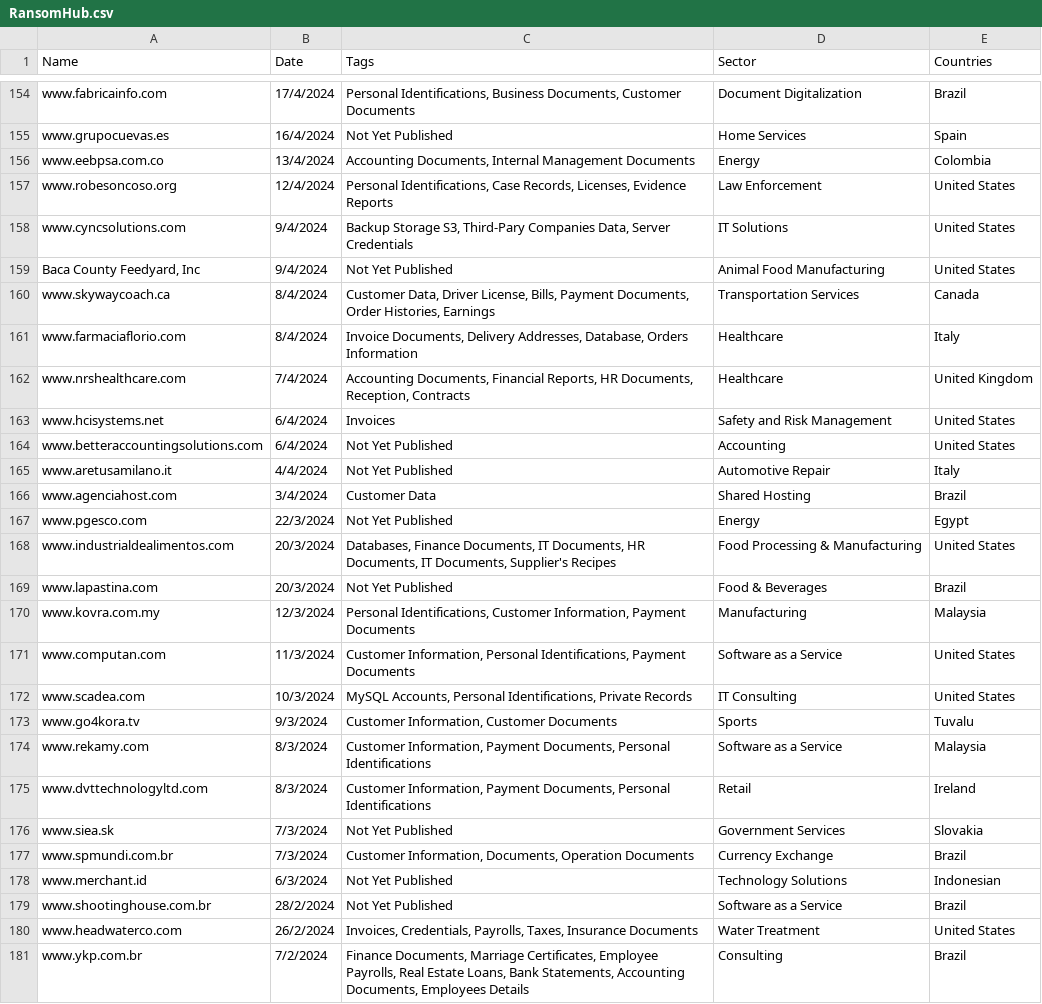
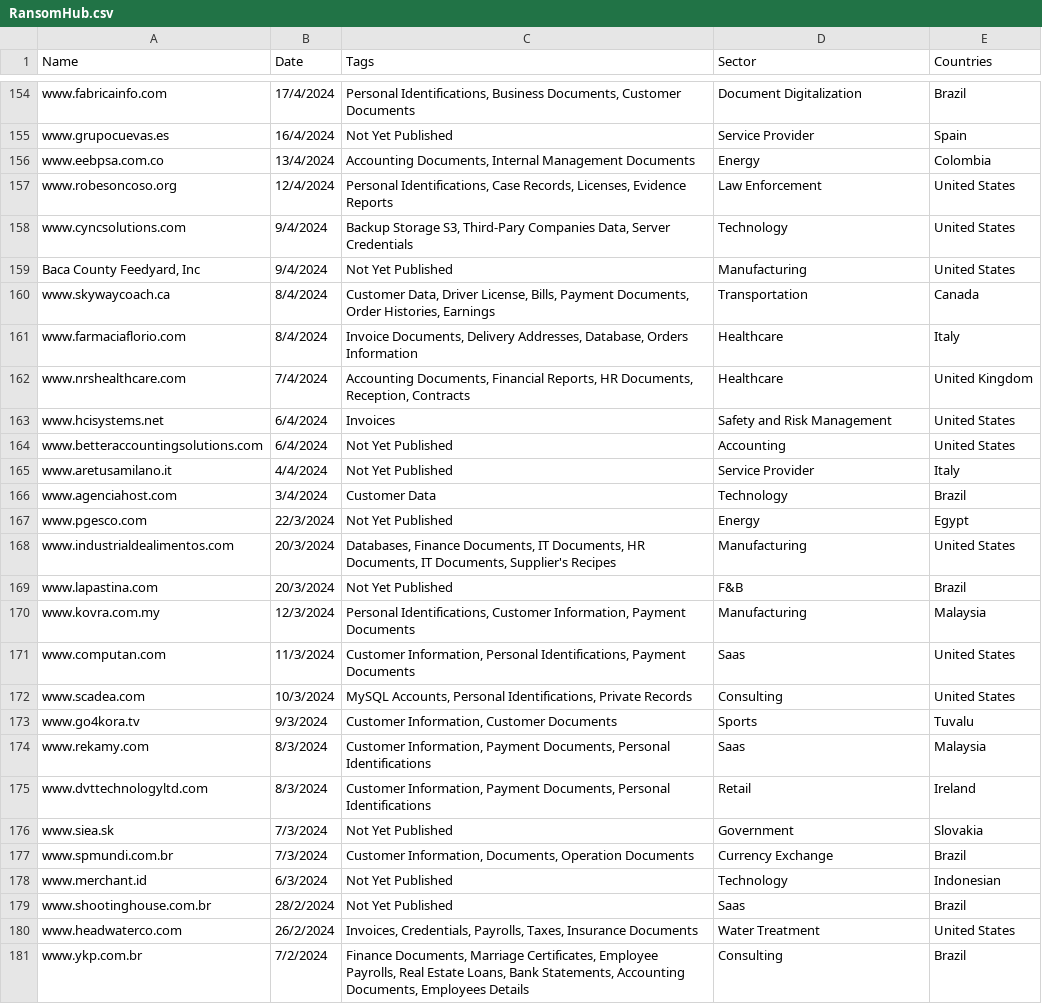
Before and after one commit to Waisoon123/CS445, a CSV file: RansomHub/RansomHub.csv, drawn as a sheet; only a part is shown, gaps mark what is left out; the diff covers the shown part only; the diff names each change by its address in the sheet, - before the commit and + after, or states it on an @@ line.

Commit message:
Update RansomHub.csv
Standardized sector tags across excel files for tableau usage.

```diff
--- a/RansomHub/RansomHub.csv
+++ b/RansomHub/RansomHub.csv
-D155 (Sector): Home Services
+D155 (Sector): Service Provider
-D158 (Sector): IT Solutions
+D158 (Sector): Technology
-D159 (Sector): Animal Food Manufacturing
+D159 (Sector): Manufacturing
-D160 (Sector): Transportation Services
+D160 (Sector): Transportation
-D165 (Sector): Automotive Repair
+D165 (Sector): Service Provider
-D166 (Sector): Shared Hosting
+D166 (Sector): Technology
-D168 (Sector): Food Processing & Manufacturing
+D168 (Sector): Manufacturing
-D169 (Sector): Food & Beverages
+D169 (Sector): F&B
-D171 (Sector): Software as a Service
+D171 (Sector): Saas
-D172 (Sector): IT Consulting
+D172 (Sector): Consulting
-D174 (Sector): Software as a Service
+D174 (Sector): Saas
-D176 (Sector): Government Services
+D176 (Sector): Government
-D178 (Sector): Technology Solutions
+D178 (Sector): Technology
-D179 (Sector): Software as a Service
+D179 (Sector): Saas
```
Also changed, not shown: 54 edited cells elsewhere in this file.
